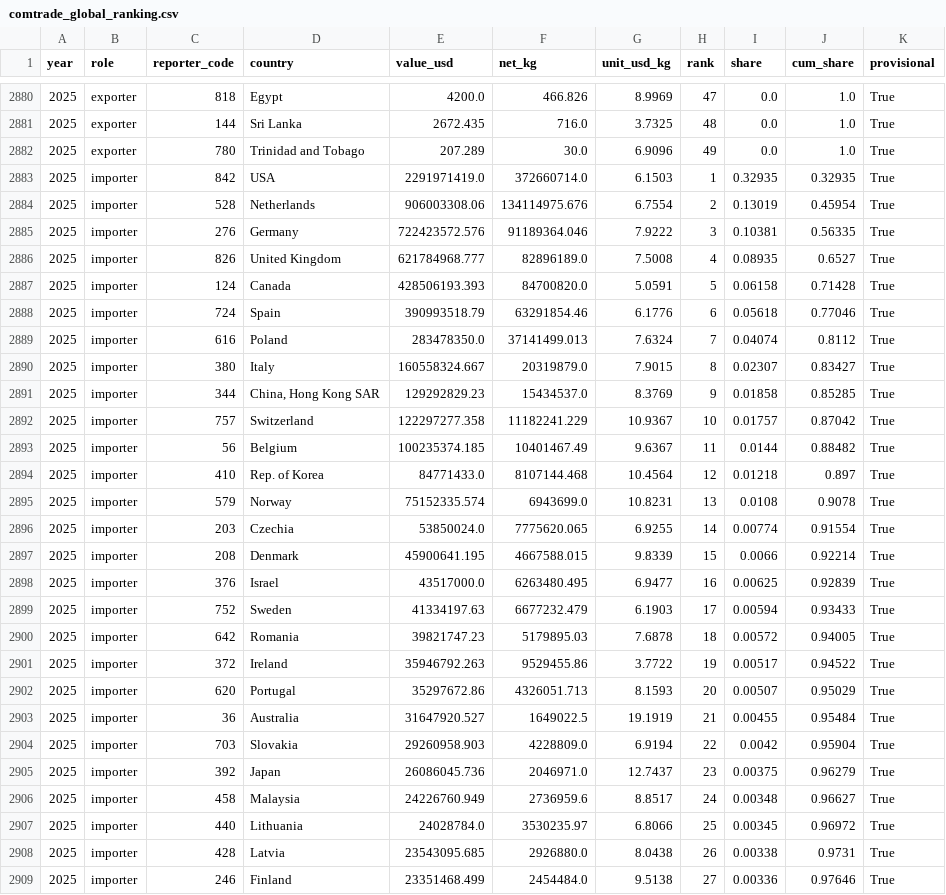
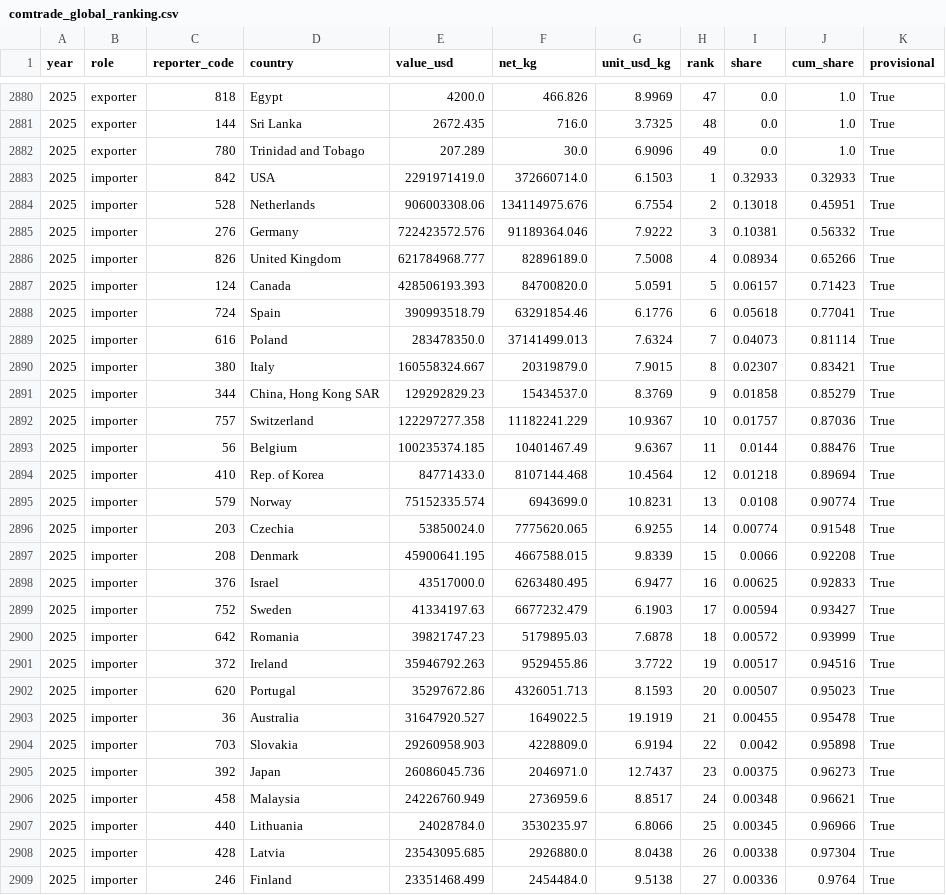
Before and after one commit to Hwesto/web_scraper, a CSV file: data/atlas/comtrade_global_ranking.csv, drawn as a sheet; only a part is shown, gaps mark what is left out; the diff covers the shown part only.

```diff
--- a/data/atlas/comtrade_global_ranking.csv
+++ b/data/atlas/comtrade_global_ranking.csv
@@ -2882,28 +2882,28 @@ year,role,reporter_code,country,value_usd,net_kg,unit_usd_kg,rank,share,cum_shar
 2025,exporter,780,Trinidad and Tobago,207.289,30.0,6.9096,49,0.0,1.0,True
-2025,importer,842,USA,2291971419.0,372660714.0,6.1503,1,0.32935,0.32935,True
-2025,importer,528,Netherlands,906003308.06,134114975.676,6.7554,2,0.13019,0.45954,True
-2025,importer,276,Germany,722423572.576,91189364.046,7.9222,3,0.10381,0.56335,True
-2025,importer,826,United Kingdom,621784968.777,82896189.0,7.5008,4,0.08935,0.6527,True
-2025,importer,124,Canada,428506193.393,84700820.0,5.0591,5,0.06158,0.71428,True
-2025,importer,724,Spain,390993518.79,63291854.46,6.1776,6,0.05618,0.77046,True
-2025,importer,616,Poland,283478350.0,37141499.013,7.6324,7,0.04074,0.8112,True
-2025,importer,380,Italy,160558324.667,20319879.0,7.9015,8,0.02307,0.83427,True
-2025,importer,344,"China, Hong Kong SAR",129292829.23,15434537.0,8.3769,9,0.01858,0.85285,True
-2025,importer,757,Switzerland,122297277.358,11182241.229,10.9367,10,0.01757,0.87042,True
-2025,importer,56,Belgium,100235374.185,10401467.49,9.6367,11,0.0144,0.88482,True
-2025,importer,410,Rep. of Korea,84771433.0,8107144.468,10.4564,12,0.01218,0.897,True
-2025,importer,579,Norway,75152335.574,6943699.0,10.8231,13,0.0108,0.9078,True
-2025,importer,203,Czechia,53850024.0,7775620.065,6.9255,14,0.00774,0.91554,True
-2025,importer,208,Denmark,45900641.195,4667588.015,9.8339,15,0.0066,0.92214,True
-2025,importer,376,Israel,43517000.0,6263480.495,6.9477,16,0.00625,0.92839,True
-2025,importer,752,Sweden,41334197.63,6677232.479,6.1903,17,0.00594,0.93433,True
-2025,importer,642,Romania,39821747.23,5179895.03,7.6878,18,0.00572,0.94005,True
-2025,importer,372,Ireland,35946792.263,9529455.86,3.7722,19,0.00517,0.94522,True
-2025,importer,620,Portugal,35297672.86,4326051.713,8.1593,20,0.00507,0.95029,True
-2025,importer,36,Australia,31647920.527,1649022.5,19.1919,21,0.00455,0.95484,True
-2025,importer,703,Slovakia,29260958.903,4228809.0,6.9194,22,0.0042,0.95904,True
-2025,importer,392,Japan,26086045.736,2046971.0,12.7437,23,0.00375,0.96279,True
-2025,importer,458,Malaysia,24226760.949,2736959.6,8.8517,24,0.00348,0.96627,True
-2025,importer,440,Lithuania,24028784.0,3530235.97,6.8066,25,0.00345,0.96972,True
-2025,importer,428,Latvia,23543095.685,2926880.0,8.0438,26,0.00338,0.9731,True
-2025,importer,246,Finland,23351468.499,2454484.0,9.5138,27,0.00336,0.97646,True
+2025,importer,842,USA,2291971419.0,372660714.0,6.1503,1,0.32933,0.32933,True
+2025,importer,528,Netherlands,906003308.06,134114975.676,6.7554,2,0.13018,0.45951,True
+2025,importer,276,Germany,722423572.576,91189364.046,7.9222,3,0.10381,0.56332,True
+2025,importer,826,United Kingdom,621784968.777,82896189.0,7.5008,4,0.08934,0.65266,True
+2025,importer,124,Canada,428506193.393,84700820.0,5.0591,5,0.06157,0.71423,True
+2025,importer,724,Spain,390993518.79,63291854.46,6.1776,6,0.05618,0.77041,True
+2025,importer,616,Poland,283478350.0,37141499.013,7.6324,7,0.04073,0.81114,True
+2025,importer,380,Italy,160558324.667,20319879.0,7.9015,8,0.02307,0.83421,True
+2025,importer,344,"China, Hong Kong SAR",129292829.23,15434537.0,8.3769,9,0.01858,0.85279,True
+2025,importer,757,Switzerland,122297277.358,11182241.229,10.9367,10,0.01757,0.87036,True
+2025,importer,56,Belgium,100235374.185,10401467.49,9.6367,11,0.0144,0.88476,True
+2025,importer,410,Rep. of Korea,84771433.0,8107144.468,10.4564,12,0.01218,0.89694,True
+2025,importer,579,Norway,75152335.574,6943699.0,10.8231,13,0.0108,0.90774,True
+2025,importer,203,Czechia,53850024.0,7775620.065,6.9255,14,0.00774,0.91548,True
+2025,importer,208,Denmark,45900641.195,4667588.015,9.8339,15,0.0066,0.92208,True
+2025,importer,376,Israel,43517000.0,6263480.495,6.9477,16,0.00625,0.92833,True
+2025,importer,752,Sweden,41334197.63,6677232.479,6.1903,17,0.00594,0.93427,True
+2025,importer,642,Romania,39821747.23,5179895.03,7.6878,18,0.00572,0.93999,True
+2025,importer,372,Ireland,35946792.263,9529455.86,3.7722,19,0.00517,0.94516,True
+2025,importer,620,Portugal,35297672.86,4326051.713,8.1593,20,0.00507,0.95023,True
+2025,importer,36,Australia,31647920.527,1649022.5,19.1919,21,0.00455,0.95478,True
+2025,importer,703,Slovakia,29260958.903,4228809.0,6.9194,22,0.0042,0.95898,True
+2025,importer,392,Japan,26086045.736,2046971.0,12.7437,23,0.00375,0.96273,True
+2025,importer,458,Malaysia,24226760.949,2736959.6,8.8517,24,0.00348,0.96621,True
+2025,importer,440,Lithuania,24028784.0,3530235.97,6.8066,25,0.00345,0.96966,True
+2025,importer,428,Latvia,23543095.685,2926880.0,8.0438,26,0.00338,0.97304,True
+2025,importer,246,Finland,23351468.499,2454484.0,9.5138,27,0.00336,0.9764,True
```
Also changed, not shown: 1 added row and 57 edited cells elsewhere in this file, data/atlas/probe_log.csv, 1 other file.
